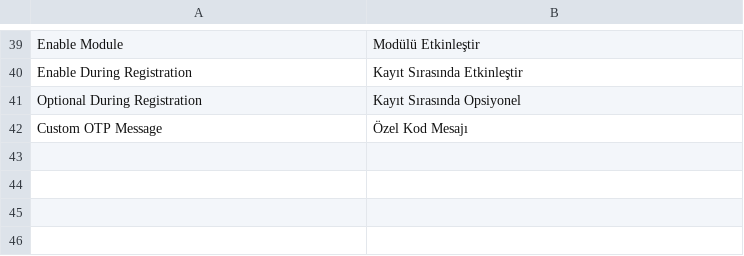
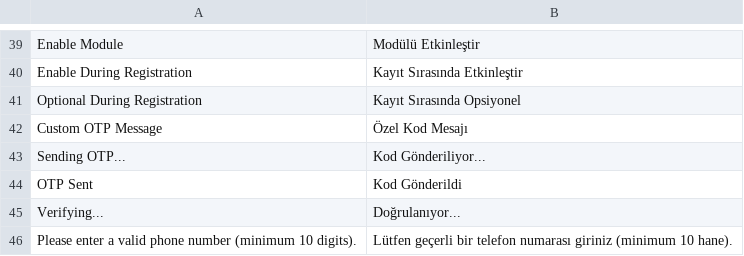
Before and after one commit to orkank/Magento2-OTP-Phone-Verification, a CSV file: i18n/tr_TR.csv, drawn as a sheet; only a part is shown, gaps mark what is left out; the diff names each change by its address in the sheet, - before the commit and + after, or states it on an @@ line.

```diff
--- a/i18n/tr_TR.csv
+++ b/i18n/tr_TR.csv
+row 43: Sending OTP... | Kod Gönderiliyor...
+row 44: OTP Sent | Kod Gönderildi
+row 45: Verifying... | Doğrulanıyor...
+row 46: Please enter a valid phone number (minimum 10 digits). | Lütfen geçerli bir telefon numarası giriniz (minimum 10 hane).
```
Also changed, not shown: i18n/en_US.csv, 4 other files.
